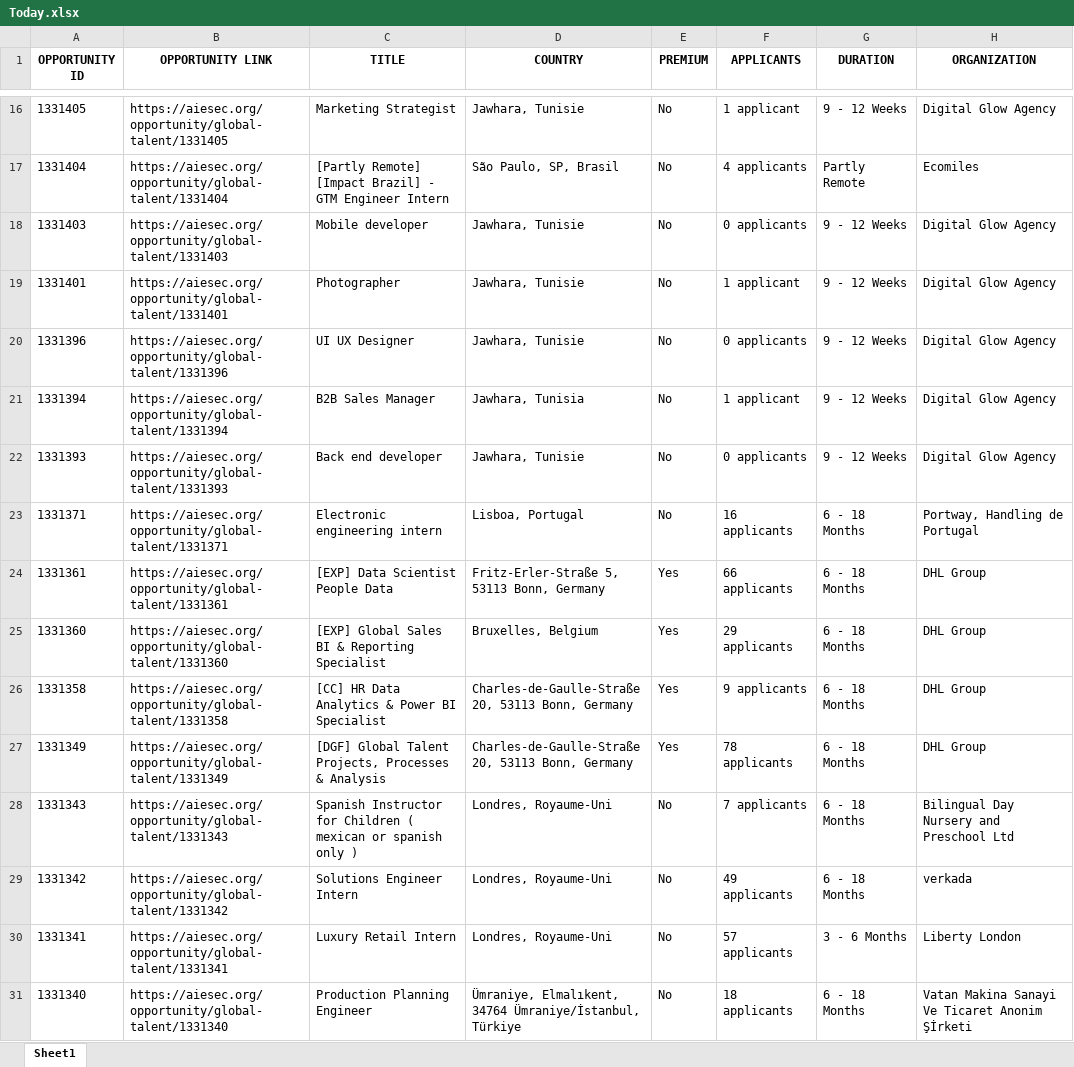
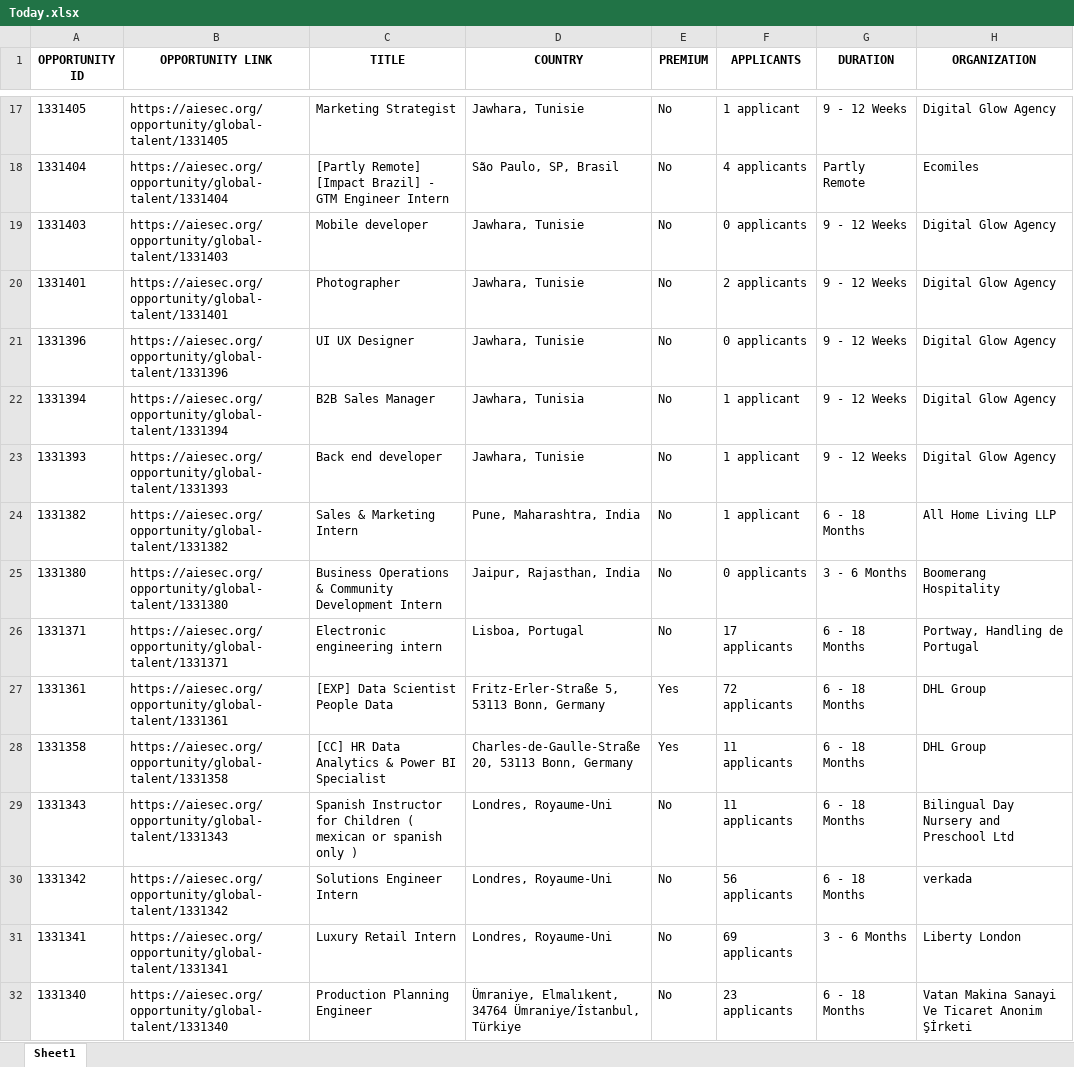
Before and after one commit to IbrahiimHassan/AIESEC_GUC, an Excel workbook: Today.xlsx, sheet Sheet1, drawn as a sheet; only a part is shown, gaps mark what is left out; values as stored, in another font and other column widths than the file's, no borders; removed rows and columns are numbered as before the commit, all else as after; the diff covers the shown part only; the diff names each change by its address in the sheet, - before the commit and + after, or states it on an @@ line.

```diff
--- a/Today.xlsx (sheet Sheet1)
+++ b/Today.xlsx (sheet Sheet1)
-F20 (APPLICANTS): 1 applicant
+F20 (APPLICANTS): 2 applicants
-F23 (APPLICANTS): 0 applicants
+F23 (APPLICANTS): 1 applicant
+row 24: 1331382 | https://aiesec.org/opportunity/global-talent/1331382 | Sales & Marketing Intern | Pune, Maharashtra, India | No | 1 applicant | 6 - 18 Months | All Home Living LLP
+row 25: 1331380 | https://aiesec.org/opportunity/global-talent/1331380 | Business Operations & Community Development Intern | Jaipur, Rajasthan, India | No | 0 applicants | 3 - 6 Months | Boomerang Hospitality
-F26 (APPLICANTS): 16 applicants
+F26 (APPLICANTS): 17 applicants
-F27 (APPLICANTS): 66 applicants
+F27 (APPLICANTS): 72 applicants
-row 25: 1331360 | https://aiesec.org/opportunity/global-talent/1331360 | [EXP] Global Sales BI & Reporting Specialist | Bruxelles, Belgium | Yes | 29 applicants | 6 - 18 Months | DHL Group
-F28 (APPLICANTS): 9 applicants
+F28 (APPLICANTS): 11 applicants
-row 27: 1331349 | https://aiesec.org/opportunity/global-talent/1331349 | [DGF] Global Talent Projects, Processes & Analysis | Charles-de-Gaulle-Straße 20, 53113 Bonn, Germany | Yes | 78 applicants | 6 - 18 Months | DHL Group
-F29 (APPLICANTS): 7 applicants
+F29 (APPLICANTS): 11 applicants
-F30 (APPLICANTS): 49 applicants
+F30 (APPLICANTS): 56 applicants
-F31 (APPLICANTS): 57 applicants
+F31 (APPLICANTS): 69 applicants
-F32 (APPLICANTS): 18 applicants
+F32 (APPLICANTS): 23 applicants
```
Also changed, not shown: 10 added rows, 3 removed rows, 1 moved row and 93 edited cells elsewhere in this sheet, New.xlsx, 1 other file.
